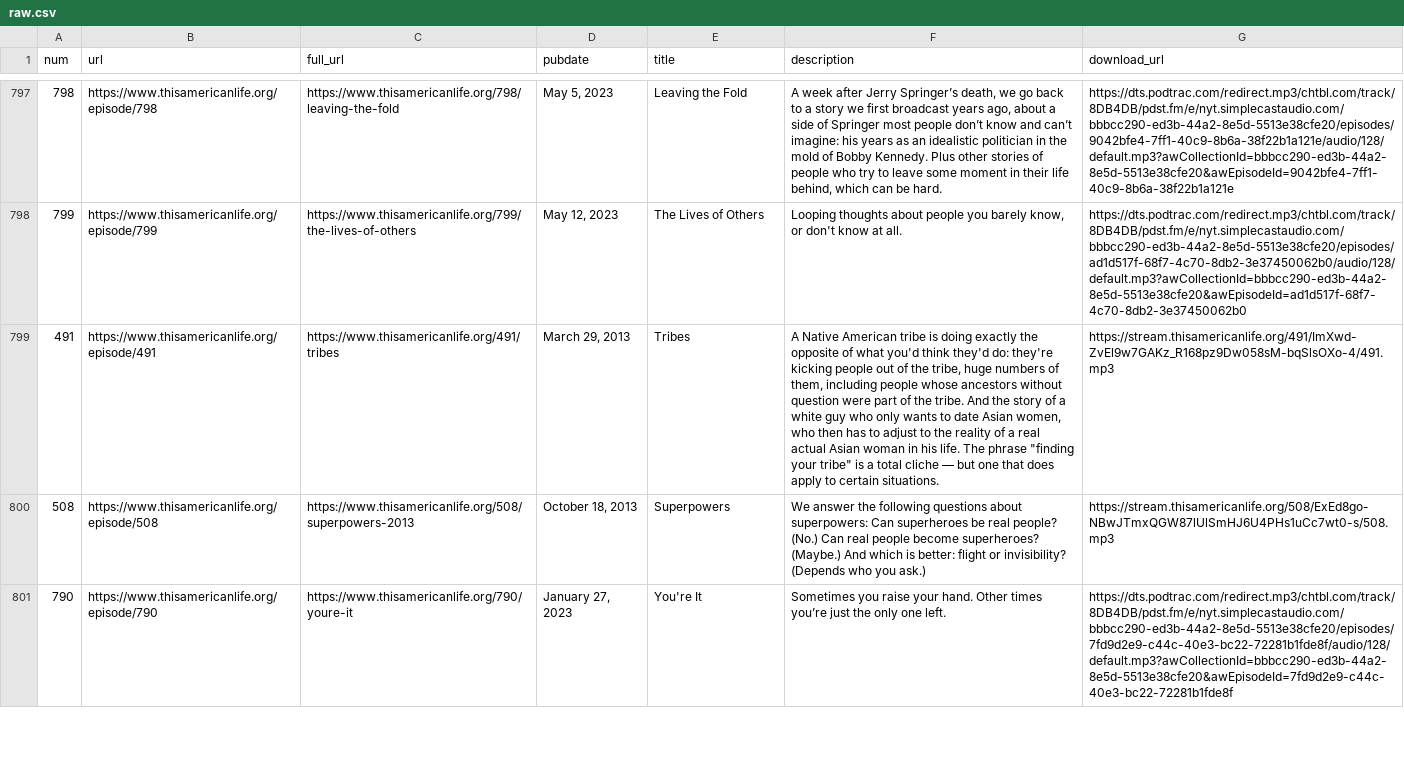
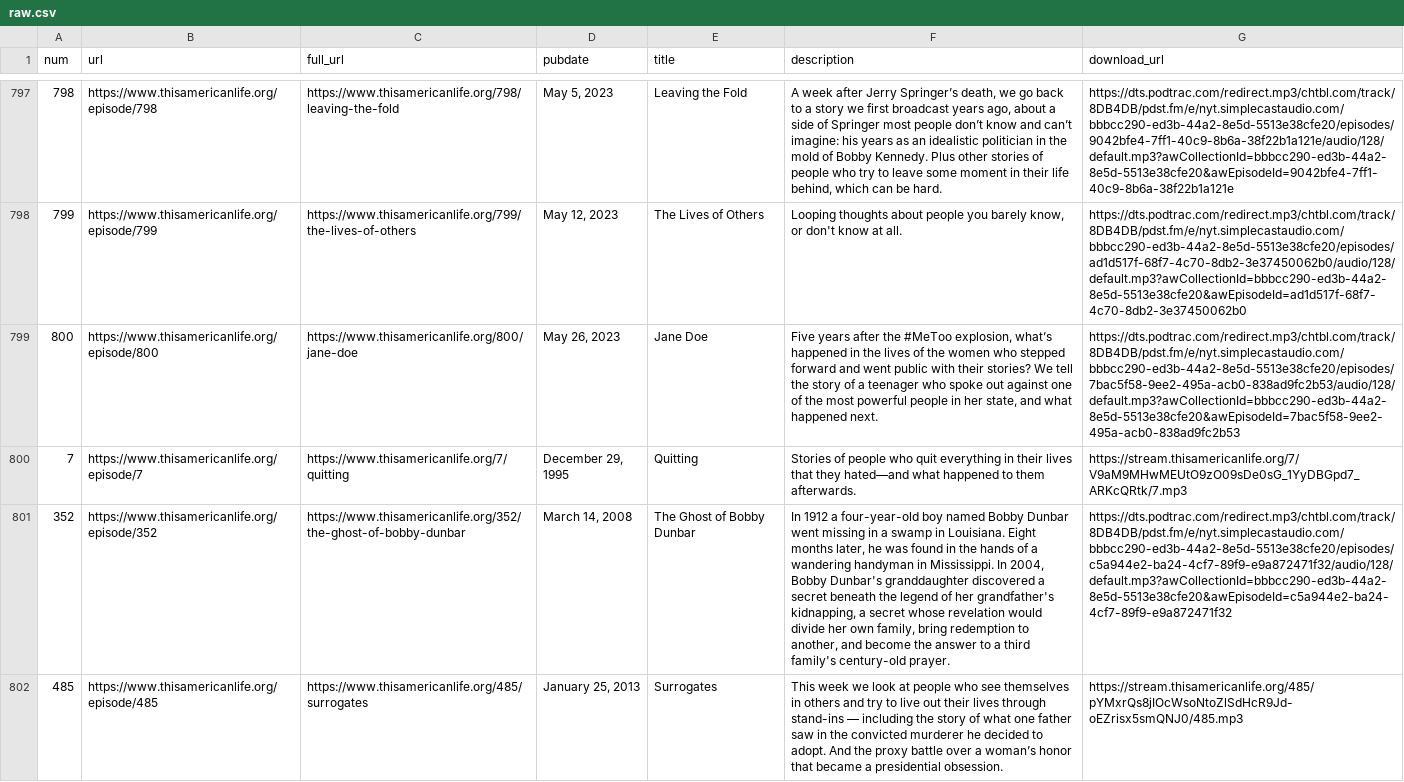
Before and after one commit to dcadata/this-american-life-archive, a CSV file: data/raw.csv, drawn as a sheet; only a part is shown, gaps mark what is left out; the shorter side is filled out with more unchanged rows; the diff covers the shown part only; the diff names each change by its address in the sheet, - before the commit and + after, or states it on an @@ line.

```diff
--- a/data/raw.csv
+++ b/data/raw.csv
+row 799: 800 | https://www.thisamericanlife.org/episode/800 | https://www.thisamericanlife.org/800/jane-doe | May 26, 2023 | Jane Doe | Five years after the #MeToo explosion, what’s happened in the lives of the women who stepped forward and went public with their stories? We tell the story of a teenager who spoke out against one of the most powerful people in her state, and what happened next. | https://dts.podtrac.com/redirect.mp3/chtbl.com/track/8DB4DB/pdst.fm/e/nyt.simplecastaudio.com/bbbcc290-ed3b-44a2-8e5d-5513e38cfe20/episodes/7bac5f58-9ee2-495a-acb0-838ad9fc2b53/audio/128/default.mp3?awCollectionId=bbbcc290-ed3b-44a2-8e5d-5513e38cfe20&awEpisodeId=7bac5f58-9ee2-495a-acb0-838ad9fc2b53
+row 800: 7 | https://www.thisamericanlife.org/episode/7 | https://www.thisamericanlife.org/7/quitting | December 29, 1995 | Quitting | Stories of people who quit everything in their lives that they hated—and what happened to them afterwards. | https://stream.thisamericanlife.org/7/V9aM9MHwMEUtO9zO09sDe0sG_1YyDBGpd7_ARKcQRtk/7.mp3
+row 801: 352 | https://www.thisamericanlife.org/episode/352 | https://www.thisamericanlife.org/352/the-ghost-of-bobby-dunbar | March 14, 2008 | The Ghost of Bobby Dunbar | In 1912 a four-year-old boy named Bobby Dunbar went missing in a swamp in Louisiana. Eight months later, he was found in the hands of a wandering handyman in Mississippi. In 2004, Bobby Dunbar's granddaughter discovered a secret beneath the legend of her grandfather's kidnapping, a secret whose revelation would divide her own family, bring redemption to another, and become the answer to a third family's century-old prayer. | https://dts.podtrac.com/redirect.mp3/chtbl.com/track/8DB4DB/pdst.fm/e/nyt.simplecastaudio.com/bbbcc290-ed3b-44a2-8e5d-5513e38cfe20/episodes/c5a944e2-ba24-4cf7-89f9-e9a872471f32/audio/128/default.mp3?awCollectionId=bbbcc290-ed3b-44a2-8e5d-5513e38cfe20&awEpisodeId=c5a944e2-ba24-4cf7-89f9-e9a872471f32
+row 802: 485 | https://www.thisamericanlife.org/episode/485 | https://www.thisamericanlife.org/485/surrogates | January 25, 2013 | Surrogates | This week we look at people who see themselves in others and try to live out their lives through stand-ins — including the story of what one father saw in the convicted murderer he decided to adopt. And the proxy battle over a woman’s honor that became a presidential obsession. | https://stream.thisamericanlife.org/485/pYMxrQs8jIOcWsoNtoZlSdHcR9Jd-oEZrisx5smQNJ0/485.mp3
```
Also changed, not shown: 3 added rows and 6 edited cells elsewhere in this file, data/transformed.csv, 1 other file.
